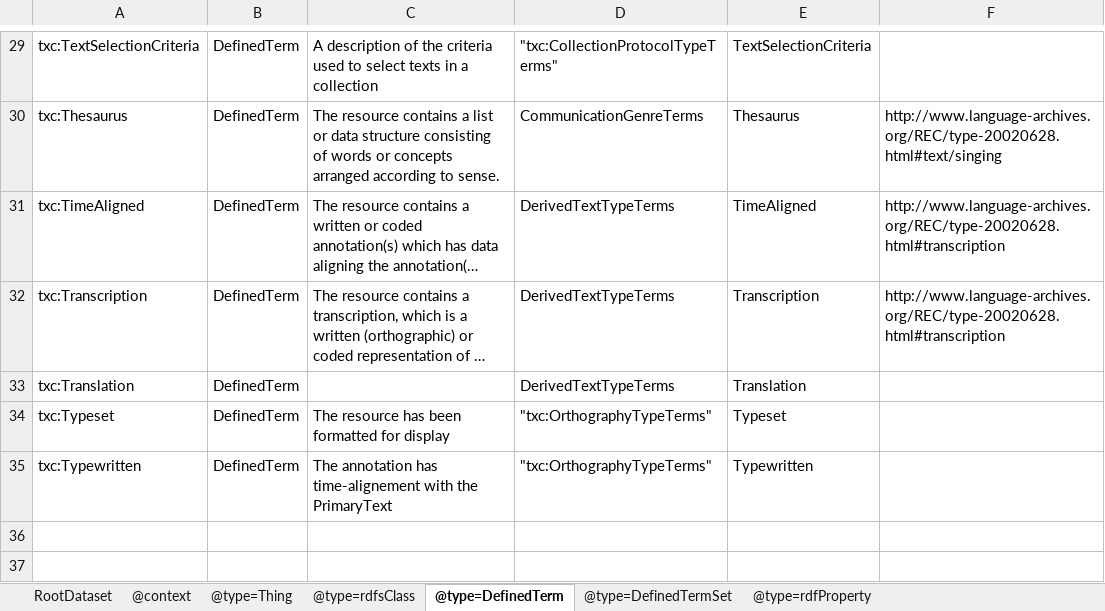
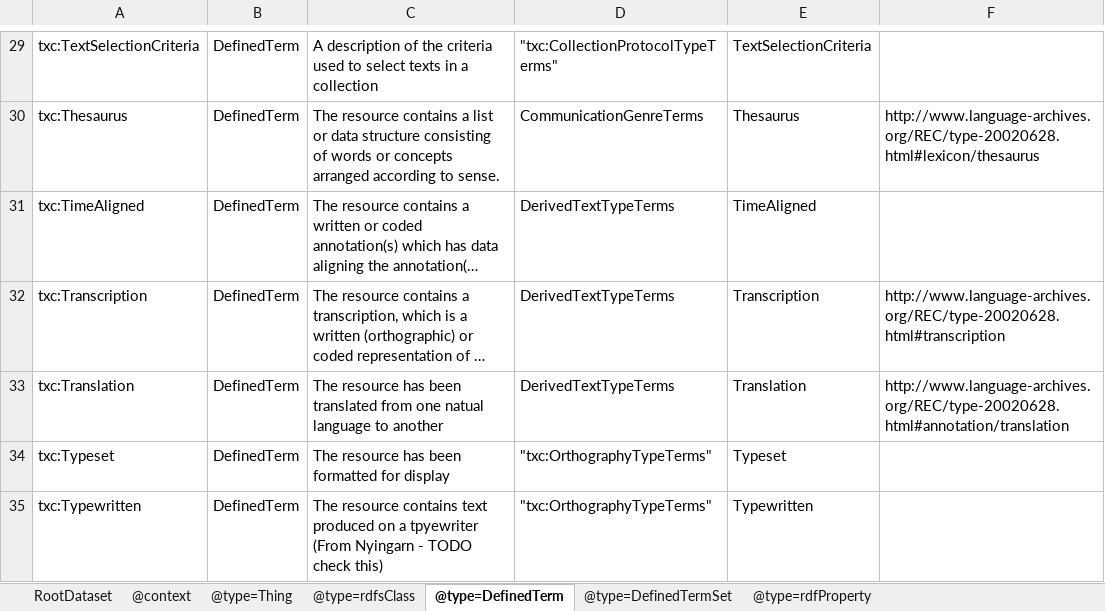
Before and after one commit to Language-Research-Technology/language-data-commons-vocabs, an Excel workbook: ontology/ro-crate-metadata.xlsx, sheet @type=DefinedTerm, drawn as a sheet; only a part is shown, gaps mark what is left out; long unchanged cells end in …; values as stored, in another font and other column widths than the file's, no borders; the diff covers the shown part only; the diff names each change by its address in the sheet, - before the commit and + after, or states it on an @@ line.

```diff
--- a/ontology/ro-crate-metadata.xlsx (sheet @type=DefinedTerm)
+++ b/ontology/ro-crate-metadata.xlsx (sheet @type=DefinedTerm)
-F30: http://www.language-archives.org/REC/type-20020628.html#text/singing
+F30: http://www.language-archives.org/REC/type-20020628.html#lexicon/thesaurus
-F31: http://www.language-archives.org/REC/type-20020628.html#transcription
+F31: (empty)
-C33: (empty)
+C33: The resource has been translated from one natual language to another
-F33: (empty)
+F33: http://www.language-archives.org/REC/type-20020628.html#annotation/translation
-C35: The annotation has time-alignement with the PrimaryText
+C35: The resource contains text produced on a tpyewriter (From Nyingarn - TODO check this)
```
Also changed, not shown: 1 added row, 1 removed row and 33 edited cells elsewhere in this sheet, sheet @type=rdfsClass, sheet @type=DefinedTermSet, 4 other files.
